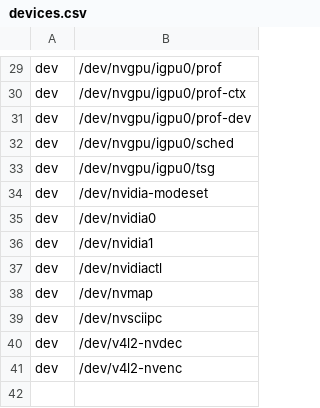
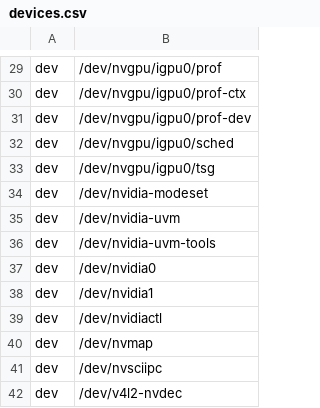
Before and after one commit to kekiefer/meta-tegra, a CSV file: recipes-bsp/tegra-binaries/tegra-configs/devices.csv, drawn as a sheet; only a part is shown, gaps mark what is left out; the shorter side is filled out with more unchanged rows.

Commit message:
tegra-configs: update the container CSV files for R39.2.0
Signed-off-by: Ilies CHERGUI <ichergui@nvidia.com>

```diff
--- a/recipes-bsp/tegra-binaries/tegra-configs/devices.csv
+++ b/recipes-bsp/tegra-binaries/tegra-configs/devices.csv
@@ -34,2 +34,4 @@ dev, /dev/nvgpu/igpu0/tsg
 dev, /dev/nvidia-modeset
+dev, /dev/nvidia-uvm
+dev, /dev/nvidia-uvm-tools
 dev, /dev/nvidia0
```
Also changed, not shown: recipes-bsp/tegra-binaries/tegra-configs/drivers.csv.
